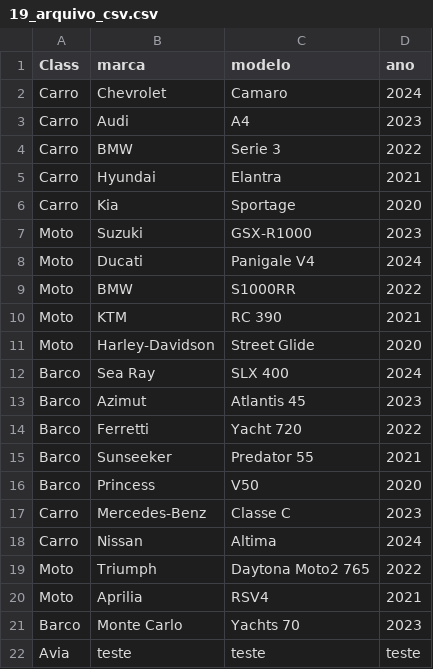
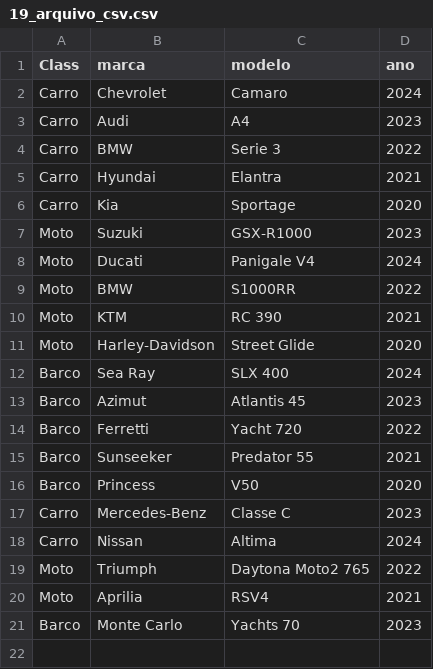
Before and after one commit to ThomasNicholas21/EstudoPython, a CSV file: exercicios/exerciciosdiarios/19_arquivo_csv.csv, drawn as a sheet.

```diff
--- a/exercicios/exerciciosdiarios/19_arquivo_csv.csv
+++ b/exercicios/exerciciosdiarios/19_arquivo_csv.csv
@@ -21,2 +21 @@ Moto,Aprilia,RSV4,2021
 Barco,Monte Carlo,Yachts 70,2023
-Avia,teste,teste,teste
```
Also changed, not shown: 1 other file.
